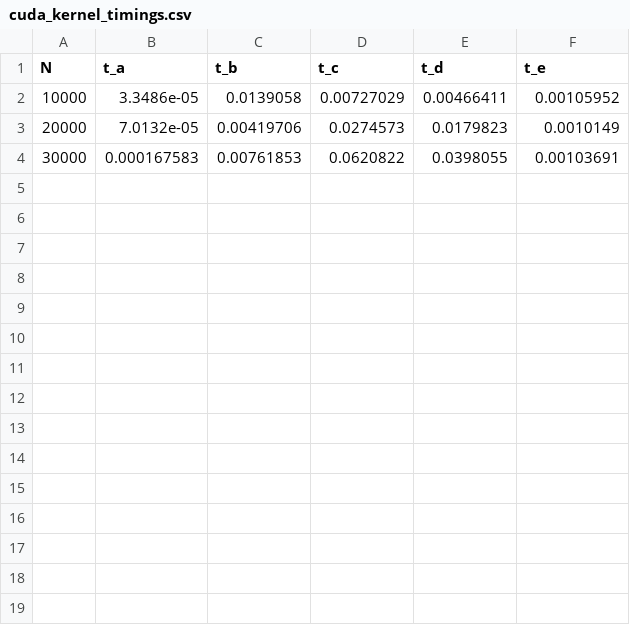
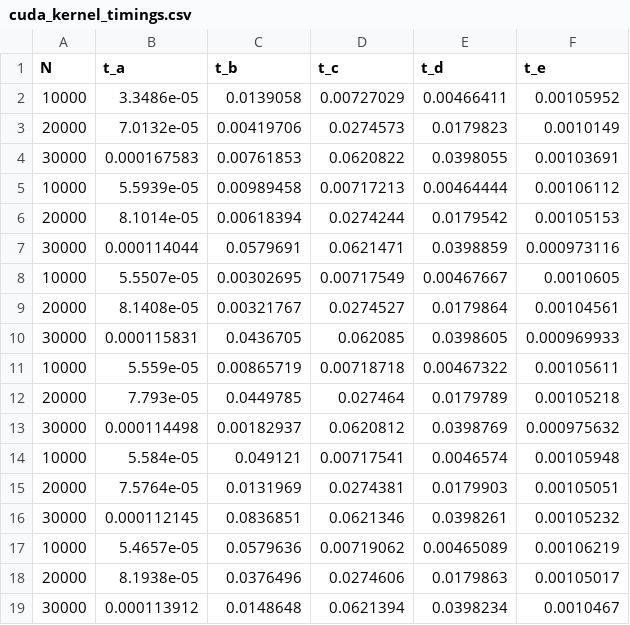
Before and after one commit to CiaranReed1/PE, a CSV file: coursework/gpu_dir/cuda_kernel_timings.csv, drawn as a sheet; the diff names each change by its address in the sheet, - before the commit and + after, or states it on an @@ line.

Commit message:
more data

```diff
--- a/coursework/gpu_dir/cuda_kernel_timings.csv
+++ b/coursework/gpu_dir/cuda_kernel_timings.csv
+row 5: 10000 | 5.5939e-05 | 0.00989458 | 0.00717213 | 0.00464444 | 0.00106112
+row 6: 20000 | 8.1014e-05 | 0.00618394 | 0.0274244 | 0.0179542 | 0.00105153
+row 7: 30000 | 0.000114044 | 0.0579691 | 0.0621471 | 0.0398859 | 0.000973116
+row 8: 10000 | 5.5507e-05 | 0.00302695 | 0.00717549 | 0.00467667 | 0.0010605
+row 9: 20000 | 8.1408e-05 | 0.00321767 | 0.0274527 | 0.0179864 | 0.00104561
+row 10: 30000 | 0.000115831 | 0.0436705 | 0.062085 | 0.0398605 | 0.000969933
+row 11: 10000 | 5.559e-05 | 0.00865719 | 0.00718718 | 0.00467322 | 0.00105611
+row 12: 20000 | 7.793e-05 | 0.0449785 | 0.027464 | 0.0179789 | 0.00105218
+row 13: 30000 | 0.000114498 | 0.00182937 | 0.0620812 | 0.0398769 | 0.000975632
+row 14: 10000 | 5.584e-05 | 0.049121 | 0.00717541 | 0.0046574 | 0.00105948
+row 15: 20000 | 7.5764e-05 | 0.0131969 | 0.0274381 | 0.0179903 | 0.00105051
+row 16: 30000 | 0.000112145 | 0.0836851 | 0.0621346 | 0.0398261 | 0.00105232
+row 17: 10000 | 5.4657e-05 | 0.0579636 | 0.00719062 | 0.00465089 | 0.00106219
+row 18: 20000 | 8.1938e-05 | 0.0376496 | 0.0274606 | 0.0179863 | 0.00105017
+row 19: 30000 | 0.000113912 | 0.0148648 | 0.0621394 | 0.0398234 | 0.0010467
```
Also changed, not shown: coursework/gpu_dir/cuda_timings.csv.
